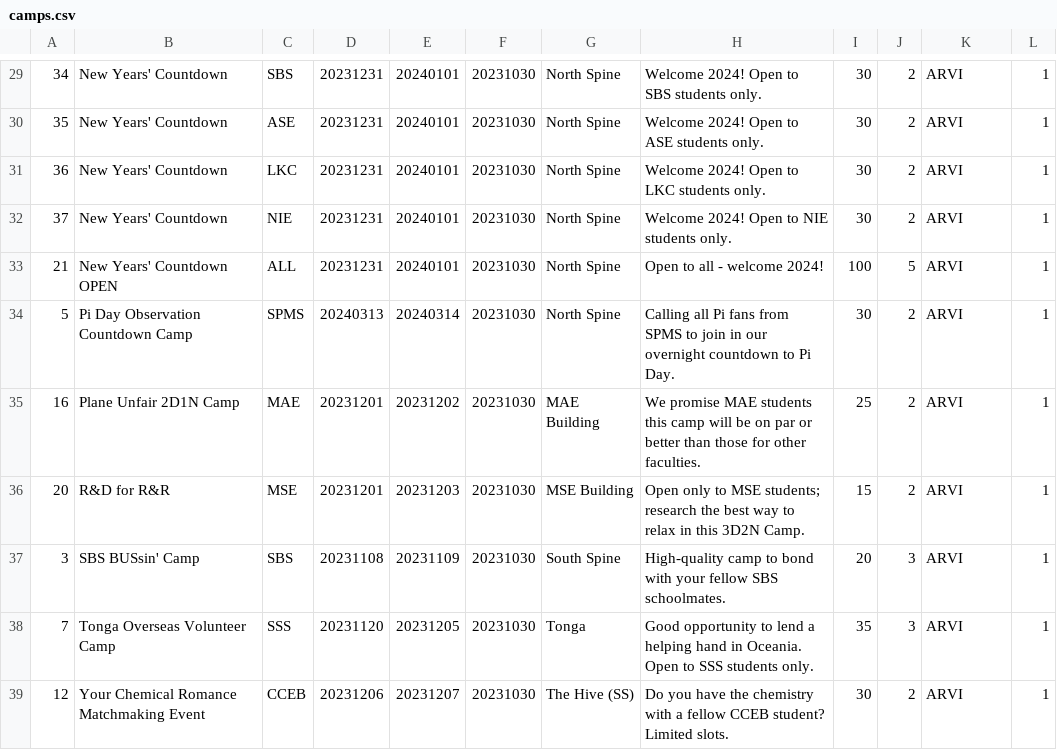
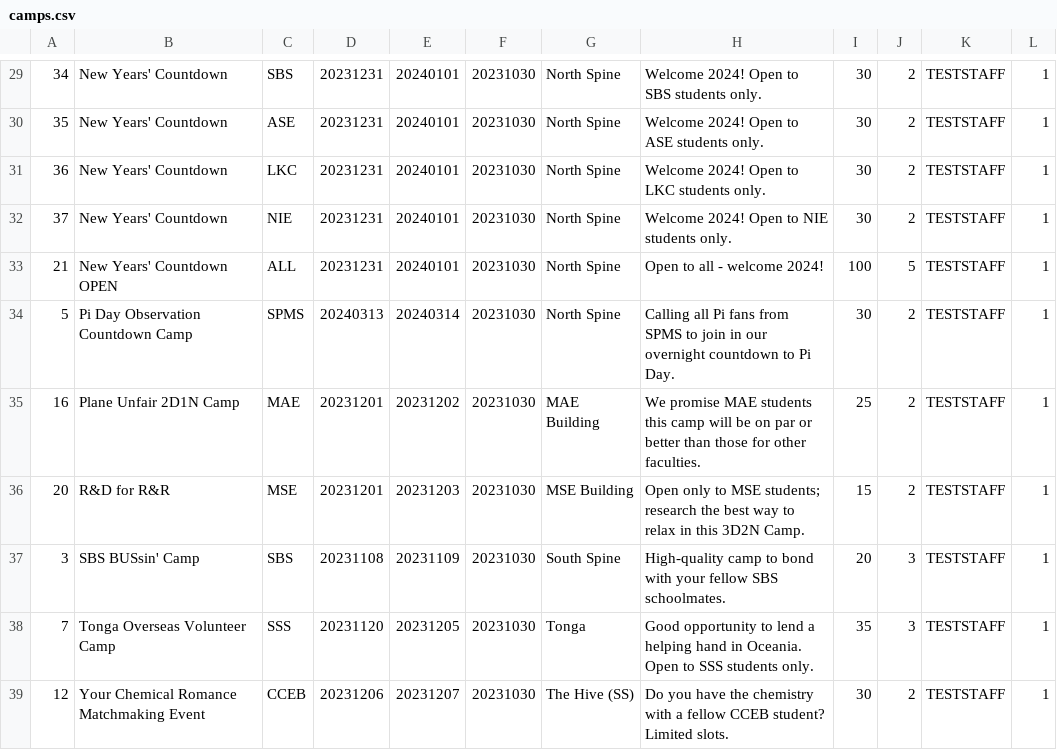
Before and after one commit to twoeasy3/SC2002-SCSC-Group-1, a CSV file: data/camps.csv, drawn as a sheet; only a part is shown, gaps mark what is left out; the diff covers the shown part only.

```diff
--- a/data/camps.csv
+++ b/data/camps.csv
@@ -29,11 +29,11 @@
-34,New Years' Countdown,SBS,20231231,20240101,20231030,North Spine,Welcome 2024! Open to SBS students only.,30,2,ARVI,1
-35,New Years' Countdown,ASE,20231231,20240101,20231030,North Spine,Welcome 2024! Open to ASE students only.,30,2,ARVI,1
-36,New Years' Countdown,LKC,20231231,20240101,20231030,North Spine,Welcome 2024! Open to LKC students only.,30,2,ARVI,1
-37,New Years' Countdown,NIE,20231231,20240101,20231030,North Spine,Welcome 2024! Open to NIE students only.,30,2,ARVI,1
-21,New Years' Countdown OPEN,ALL,20231231,20240101,20231030,North Spine,Open to all - welcome 2024!,100,5,ARVI,1
-5,Pi Day Observation Countdown Camp,SPMS,20240313,20240314,20231030,North Spine,Calling all Pi fans from SPMS to join in our overnight countdown to Pi Day.,30,2,ARVI,1
-16,Plane Unfair 2D1N Camp,MAE,20231201,20231202,20231030,MAE Building,We promise MAE students this camp will be on par or better than those for other faculties.,25,2,ARVI,1
-20,R&D for R&R,MSE,20231201,20231203,20231030,MSE Building,Open only to MSE students; research the best way to relax in this 3D2N Camp.,15,2,ARVI,1
-3,SBS BUSsin' Camp,SBS,20231108,20231109,20231030,South Spine,High-quality camp to bond with your fellow SBS schoolmates.,20,3,ARVI,1
-7,Tonga Overseas Volunteer Camp,SSS,20231120,20231205,20231030,Tonga,Good opportunity to lend a helping hand in Oceania. Open to SSS students only.,35,3,ARVI,1
-12,Your Chemical Romance Matchmaking Event,CCEB,20231206,20231207,20231030,The Hive (SS),Do you have the chemistry with a fellow CCEB student? Limited slots.,30,2,ARVI,1
+34,New Years' Countdown,SBS,20231231,20240101,20231030,North Spine,Welcome 2024! Open to SBS students only.,30,2,TESTSTAFF,1
+35,New Years' Countdown,ASE,20231231,20240101,20231030,North Spine,Welcome 2024! Open to ASE students only.,30,2,TESTSTAFF,1
+36,New Years' Countdown,LKC,20231231,20240101,20231030,North Spine,Welcome 2024! Open to LKC students only.,30,2,TESTSTAFF,1
+37,New Years' Countdown,NIE,20231231,20240101,20231030,North Spine,Welcome 2024! Open to NIE students only.,30,2,TESTSTAFF,1
+21,New Years' Countdown OPEN,ALL,20231231,20240101,20231030,North Spine,Open to all - welcome 2024!,100,5,TESTSTAFF,1
+5,Pi Day Observation Countdown Camp,SPMS,20240313,20240314,20231030,North Spine,Calling all Pi fans from SPMS to join in our overnight countdown to Pi Day.,30,2,TESTSTAFF,1
+16,Plane Unfair 2D1N Camp,MAE,20231201,20231202,20231030,MAE Building,We promise MAE students this camp will be on par or better than those for other faculties.,25,2,TESTSTAFF,1
+20,R&D for R&R,MSE,20231201,20231203,20231030,MSE Building,Open only to MSE students; research the best way to relax in this 3D2N Camp.,15,2,TESTSTAFF,1
+3,SBS BUSsin' Camp,SBS,20231108,20231109,20231030,South Spine,High-quality camp to bond with your fellow SBS schoolmates.,20,3,TESTSTAFF,1
+7,Tonga Overseas Volunteer Camp,SSS,20231120,20231205,20231030,Tonga,Good opportunity to lend a helping hand in Oceania. Open to SSS students only.,35,3,TESTSTAFF,1
+12,Your Chemical Romance Matchmaking Event,CCEB,20231206,20231207,20231030,The Hive (SS),Do you have the chemistry with a fellow CCEB student? Limited slots.,30,2,TESTSTAFF,1
```
Also changed, not shown: 28 edited cells elsewhere in this file.
